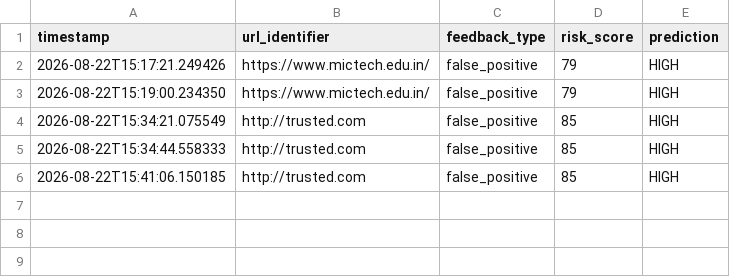
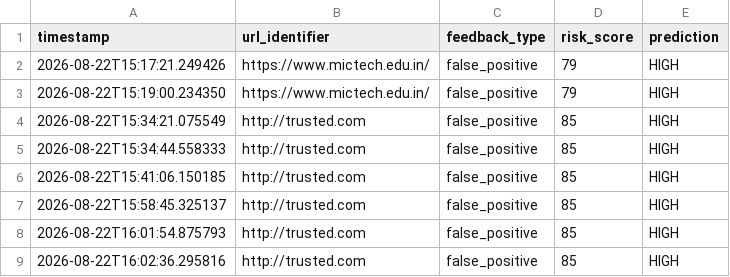
Before and after one commit to nagasainanduri/phishingDetector, a CSV file: data/feedback.csv, drawn as a sheet.

```diff
--- a/data/feedback.csv
+++ b/data/feedback.csv
@@ -6 +6,4 @@ timestamp,url_identifier,feedback_type,risk_score,prediction
 2026-08-22T15:41:06.150185,http://trusted.com,false_positive,85,HIGH
+2026-08-22T15:58:45.325137,http://trusted.com,false_positive,85,HIGH
+2026-08-22T16:01:54.875793,http://trusted.com,false_positive,85,HIGH
+2026-08-22T16:02:36.295816,http://trusted.com,false_positive,85,HIGH
```
Also changed, not shown: 17 other files.
